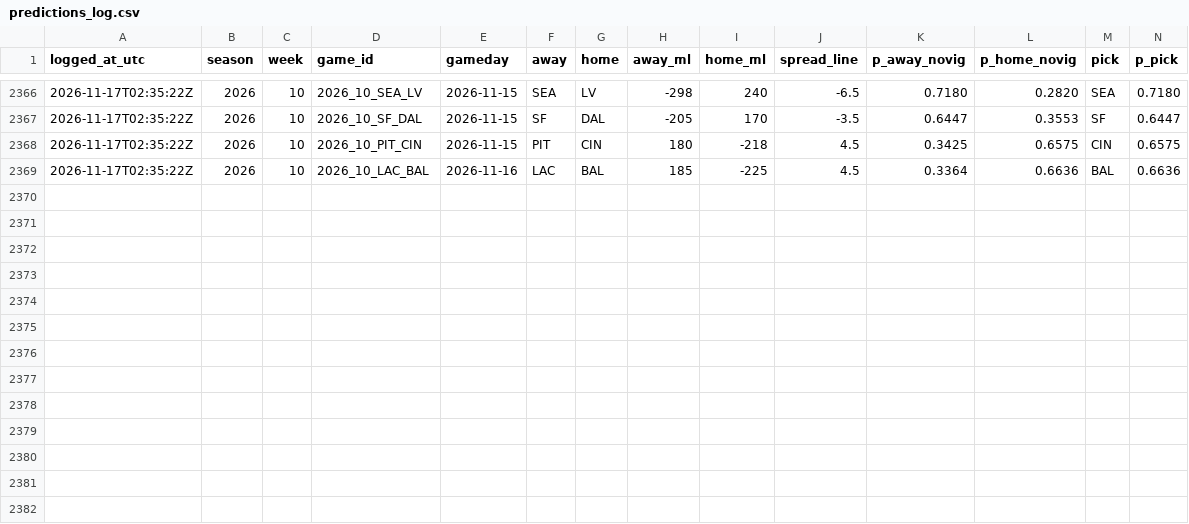
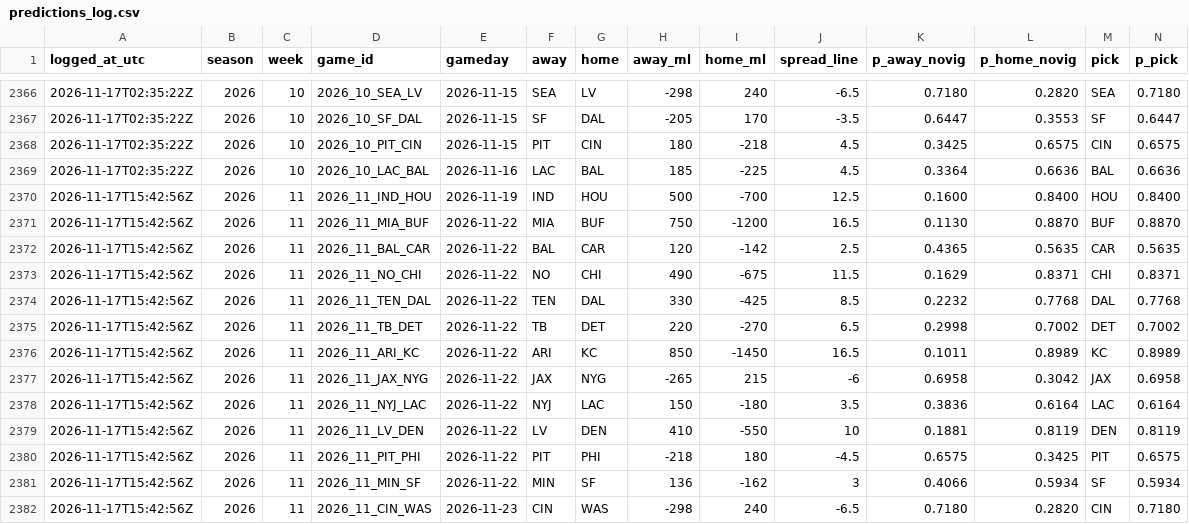
Before and after one commit to taipan0319-byte/brauns-pickem, a CSV file: predictions_log.csv, drawn as a sheet; only a part is shown, gaps mark what is left out; rows hold the shown columns only; the diff names each change by its address in the sheet, - before the commit and + after, or states it on an @@ line.

```diff
--- a/predictions_log.csv
+++ b/predictions_log.csv
+row 2370: 2026-11-17T15:42:56Z | 2026 | 11 | 2026_11_IND_HOU | 2026-11-19 | IND | HOU | 500 | -700 | 12.5 | 0.1600 | 0.8400 | HOU | 0.8400
+row 2371: 2026-11-17T15:42:56Z | 2026 | 11 | 2026_11_MIA_BUF | 2026-11-22 | MIA | BUF | 750 | -1200 | 16.5 | 0.1130 | 0.8870 | BUF | 0.8870
+row 2372: 2026-11-17T15:42:56Z | 2026 | 11 | 2026_11_BAL_CAR | 2026-11-22 | BAL | CAR | 120 | -142 | 2.5 | 0.4365 | 0.5635 | CAR | 0.5635
+row 2373: 2026-11-17T15:42:56Z | 2026 | 11 | 2026_11_NO_CHI | 2026-11-22 | NO | CHI | 490 | -675 | 11.5 | 0.1629 | 0.8371 | CHI | 0.8371
+row 2374: 2026-11-17T15:42:56Z | 2026 | 11 | 2026_11_TEN_DAL | 2026-11-22 | TEN | DAL | 330 | -425 | 8.5 | 0.2232 | 0.7768 | DAL | 0.7768
+row 2375: 2026-11-17T15:42:56Z | 2026 | 11 | 2026_11_TB_DET | 2026-11-22 | TB | DET | 220 | -270 | 6.5 | 0.2998 | 0.7002 | DET | 0.7002
+row 2376: 2026-11-17T15:42:56Z | 2026 | 11 | 2026_11_ARI_KC | 2026-11-22 | ARI | KC | 850 | -1450 | 16.5 | 0.1011 | 0.8989 | KC | 0.8989
+row 2377: 2026-11-17T15:42:56Z | 2026 | 11 | 2026_11_JAX_NYG | 2026-11-22 | JAX | NYG | -265 | 215 | -6 | 0.6958 | 0.3042 | JAX | 0.6958
+row 2378: 2026-11-17T15:42:56Z | 2026 | 11 | 2026_11_NYJ_LAC | 2026-11-22 | NYJ | LAC | 150 | -180 | 3.5 | 0.3836 | 0.6164 | LAC | 0.6164
+row 2379: 2026-11-17T15:42:56Z | 2026 | 11 | 2026_11_LV_DEN | 2026-11-22 | LV | DEN | 410 | -550 | 10 | 0.1881 | 0.8119 | DEN | 0.8119
+row 2380: 2026-11-17T15:42:56Z | 2026 | 11 | 2026_11_PIT_PHI | 2026-11-22 | PIT | PHI | -218 | 180 | -4.5 | 0.6575 | 0.3425 | PIT | 0.6575
+row 2381: 2026-11-17T15:42:56Z | 2026 | 11 | 2026_11_MIN_SF | 2026-11-22 | MIN | SF | 136 | -162 | 3 | 0.4066 | 0.5934 | SF | 0.5934
+row 2382: 2026-11-17T15:42:56Z | 2026 | 11 | 2026_11_CIN_WAS | 2026-11-23 | CIN | WAS | -298 | 240 | -6.5 | 0.7180 | 0.2820 | CIN | 0.7180
```
Also changed, not shown: engine_b_log.csv, 2 other files.
